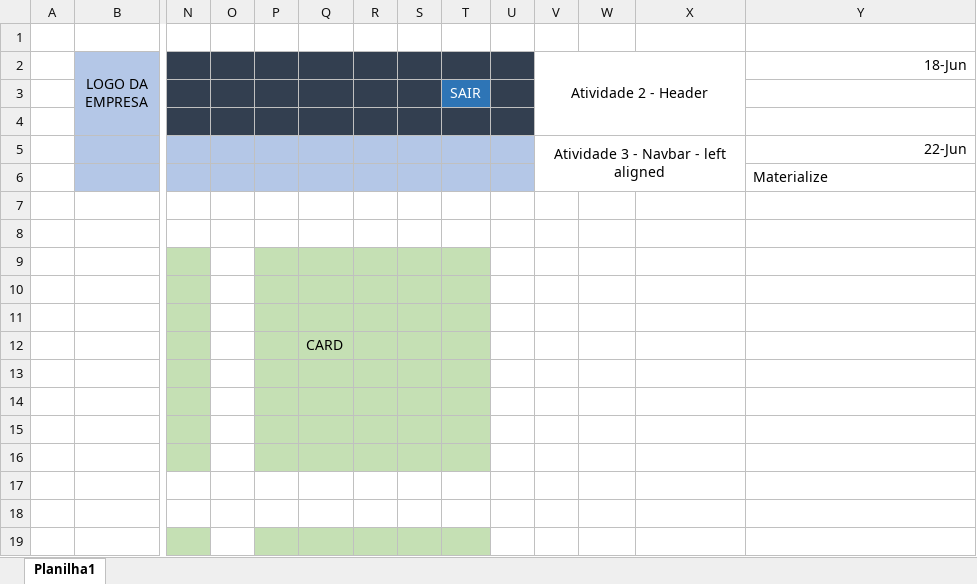
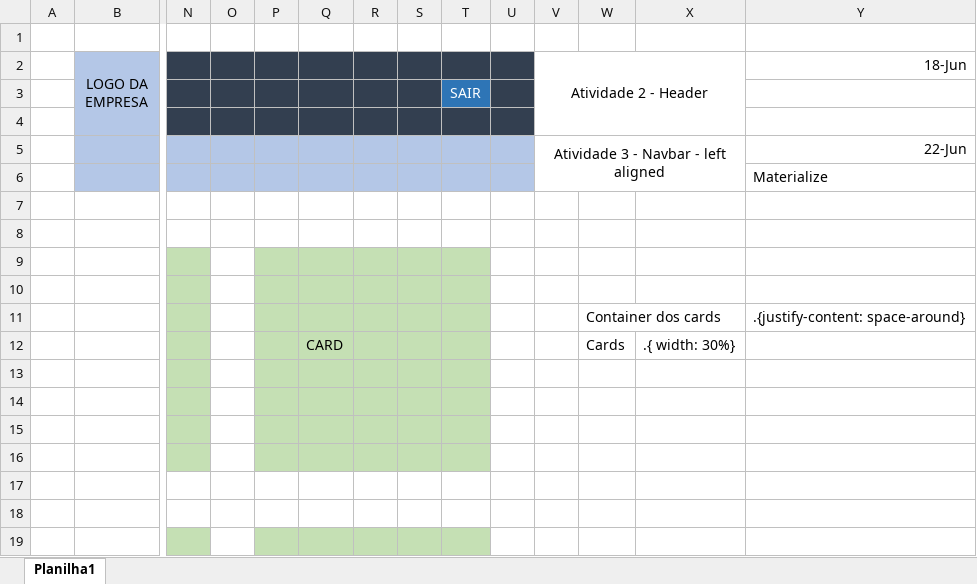
Before and after one commit to felipemicheletto/SistemaVendas, an Excel workbook: atividades/Homex.xlsx, sheet Planilha1, drawn as a sheet; only a part is shown, gaps mark what is left out; values as stored, in another font and other column widths than the file's, no borders; rows hold the shown columns only; the diff names each change by its address in the sheet, - before the commit and + after, or states it on an @@ line.

```diff
--- a/atividades/Homex.xlsx (sheet Planilha1)
+++ b/atividades/Homex.xlsx (sheet Planilha1)
-row 11: (empty)
+row 11:  |  |  |  |  |  |  |  |  |  |  | Container dos cards |  | .{justify-content: space-around}
-W12: (empty)
+W12: Cards
-X12: (empty)
+X12: .{ width: 30%}
```
Also changed, not shown: 4 other files.
